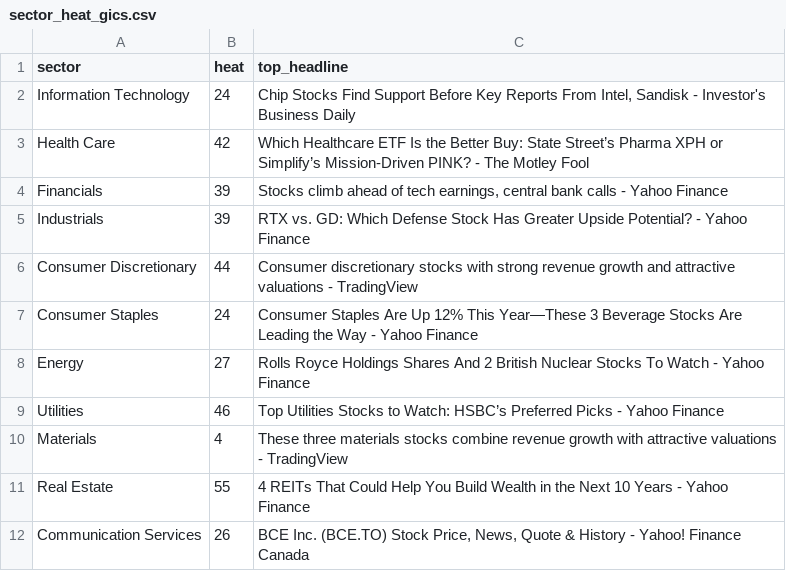
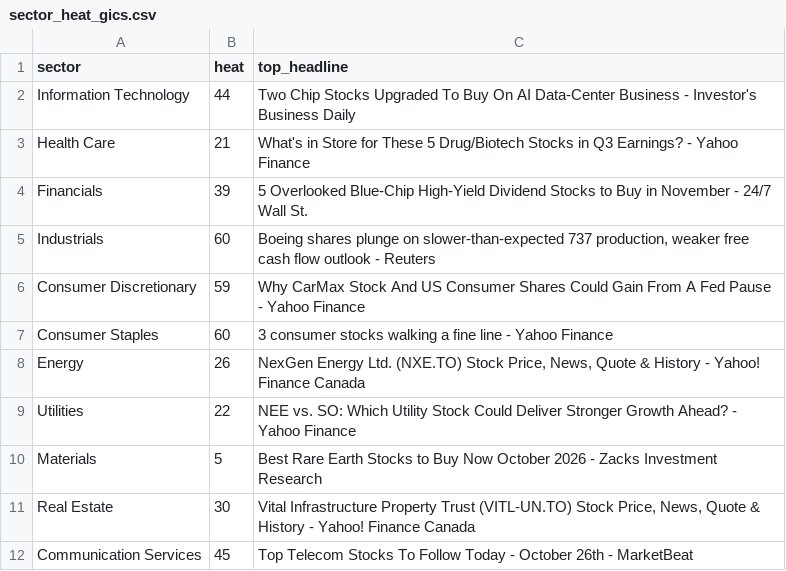
Before and after one commit to ArnaudVarela/TradingScan, a CSV file: sector_heat_gics.csv, drawn as a sheet.

```diff
--- a/sector_heat_gics.csv
+++ b/sector_heat_gics.csv
@@ -1,12 +1,12 @@
 sector,heat,top_headline
-Information Technology,24,"Chip Stocks Find Support Before Key Reports From Intel, Sandisk - Investor's Business Daily"
-Health Care,42,Which Healthcare ETF Is the Better Buy: State Street’s Pharma XPH or Simplify’s Mission-Driven PINK? - The Motley Fool
-Financials,39,"Stocks climb ahead of tech earnings, central bank calls - Yahoo Finance"
-Industrials,39,RTX vs. GD: Which Defense Stock Has Greater Upside Potential? - Yahoo Finance
-Consumer Discretionary,44,Consumer discretionary stocks with strong revenue growth and attractive valuations - TradingView
-Consumer Staples,24,Consumer Staples Are Up 12% This Year—These 3 Beverage Stocks Are Leading the Way - Yahoo Finance
-Energy,27,Rolls Royce Holdings Shares And 2 British Nuclear Stocks To Watch - Yahoo Finance
-Utilities,46,Top Utilities Stocks to Watch: HSBC’s Preferred Picks - Yahoo Finance
-Materials,4,These three materials stocks combine revenue growth with attractive valuations - TradingView
-Real Estate,55,4 REITs That Could Help You Build Wealth in the Next 10 Years - Yahoo Finance
-Communication Services,26,"BCE Inc. (BCE.TO) Stock Price, News, Quote & History - Yahoo! Finance Canada"
+Information Technology,44,Two Chip Stocks Upgraded To Buy On AI Data-Center Business - Investor's Business Daily
+Health Care,21,What's in Store for These 5 Drug/Biotech Stocks in Q3 Earnings? - Yahoo Finance
+Financials,39,5 Overlooked Blue-Chip High-Yield Dividend Stocks to Buy in November - 24/7 Wall St.
+Industrials,60,"Boeing shares plunge on slower-than-expected 737 production, weaker free cash flow outlook - Reuters"
+Consumer Discretionary,59,Why CarMax Stock And US Consumer Shares Could Gain From A Fed Pause - Yahoo Finance
+Consumer Staples,60,3 consumer stocks walking a fine line - Yahoo Finance
+Energy,26,"NexGen Energy Ltd. (NXE.TO) Stock Price, News, Quote & History - Yahoo! Finance Canada"
+Utilities,22,NEE vs. SO: Which Utility Stock Could Deliver Stronger Growth Ahead? - Yahoo Finance
+Materials,5,Best Rare Earth Stocks to Buy Now October 2026 - Zacks Investment Research
+Real Estate,30,"Vital Infrastructure Property Trust (VITL-UN.TO) Stock Price, News, Quote & History - Yahoo! Finance Canada"
+Communication Services,45,Top Telecom Stocks To Follow Today - October 26th - MarketBeat
```
Also changed, not shown: dashboard/public/perf_tracker.csv, dashboard/public/thematic_setups.csv, 5 other files.
